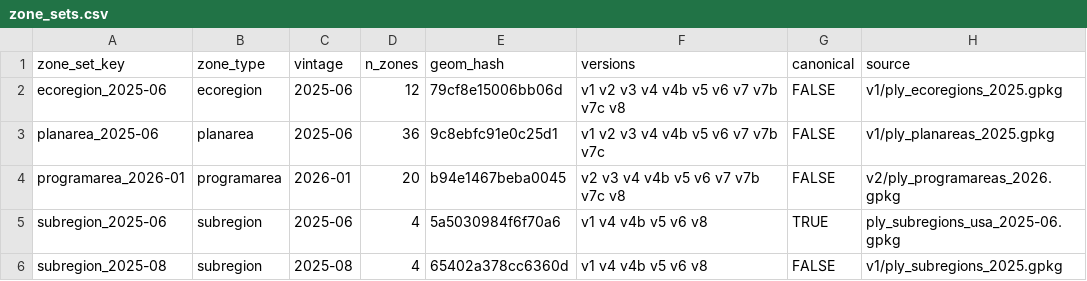
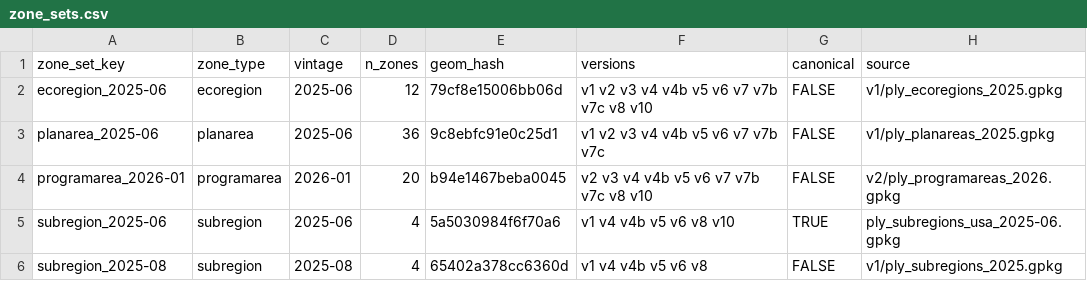
Before and after one commit to MarineSensitivity/workflows, a CSV file: data/zone_sets.csv, drawn as a sheet.

```diff
--- a/data/zone_sets.csv
+++ b/data/zone_sets.csv
@@ -1,6 +1,6 @@
 zone_set_key,zone_type,vintage,n_zones,geom_hash,versions,canonical,source
-ecoregion_2025-06,ecoregion,2025-06,12,79cf8e15006bb06d,v1 v2 v3 v4 v4b v5 v6 v7 v7b v7c v8,FALSE,v1/ply_ecoregions_2025.gpkg
+ecoregion_2025-06,ecoregion,2025-06,12,79cf8e15006bb06d,v1 v2 v3 v4 v4b v5 v6 v7 v7b v7c v8 v10,FALSE,v1/ply_ecoregions_2025.gpkg
 planarea_2025-06,planarea,2025-06,36,9c8ebfc91e0c25d1,v1 v2 v3 v4 v4b v5 v6 v7 v7b v7c,FALSE,v1/ply_planareas_2025.gpkg
-programarea_2026-01,programarea,2026-01,20,b94e1467beba0045,v2 v3 v4 v4b v5 v6 v7 v7b v7c v8,FALSE,v2/ply_programareas_2026.gpkg
-subregion_2025-06,subregion,2025-06,4,5a5030984f6f70a6,v1 v4 v4b v5 v6 v8,TRUE,ply_subregions_usa_2025-06.gpkg
+programarea_2026-01,programarea,2026-01,20,b94e1467beba0045,v2 v3 v4 v4b v5 v6 v7 v7b v7c v8 v10,FALSE,v2/ply_programareas_2026.gpkg
+subregion_2025-06,subregion,2025-06,4,5a5030984f6f70a6,v1 v4 v4b v5 v6 v8 v10,TRUE,ply_subregions_usa_2025-06.gpkg
 subregion_2025-08,subregion,2025-08,4,65402a378cc6360d,v1 v4 v4b v5 v6 v8,FALSE,v1/ply_subregions_2025.gpkg
```
Also changed, not shown: data/versions.csv, 16 other files.
